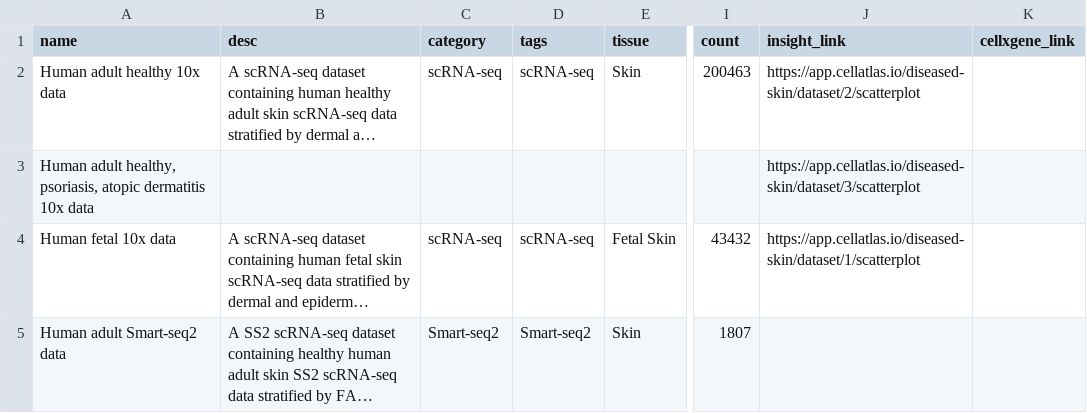
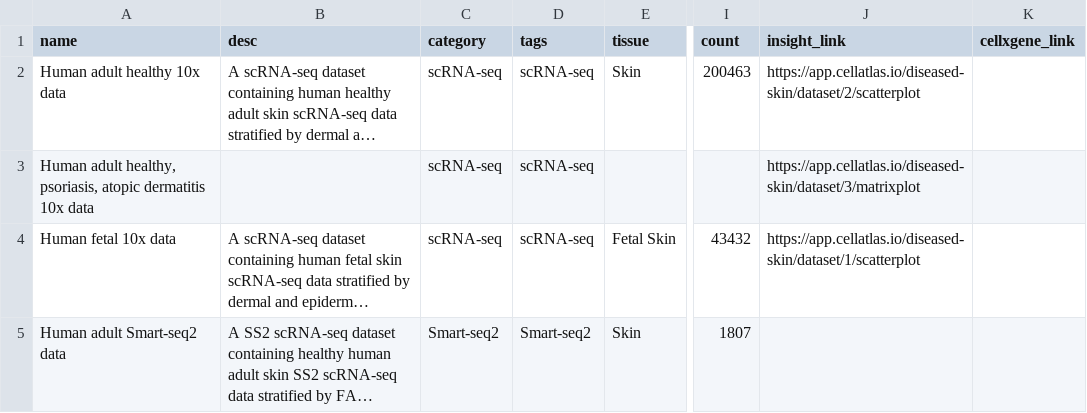
Before and after one commit to haniffalab/jekyll-hdca, a CSV file: _data/diseased-skin.csv, drawn as a sheet; only a part is shown, gaps mark what is left out; long unchanged cells end in …; the diff names each change by its address in the sheet, - before the commit and + after, or states it on an @@ line.

Commit message:
update diseased-skin collection

```diff
--- a/_data/diseased-skin.csv
+++ b/_data/diseased-skin.csv
-C3 (category): (empty)
+C3 (category): scRNA-seq
-D3 (tags): (empty)
+D3 (tags): scRNA-seq
-J3 (insight_link): https://app.cellatlas.io/diseased-skin/dataset/3/scatterplot
+J3 (insight_link): https://app.cellatlas.io/diseased-skin/dataset/3/matrixplot
```
